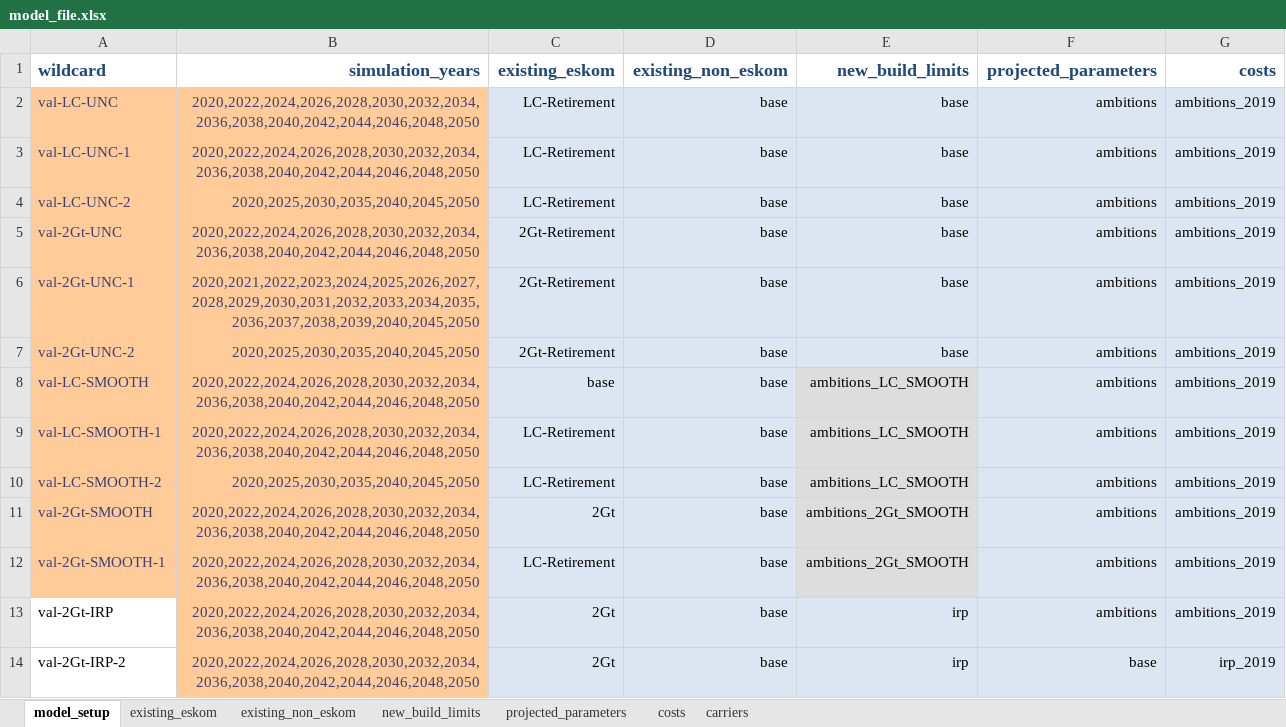
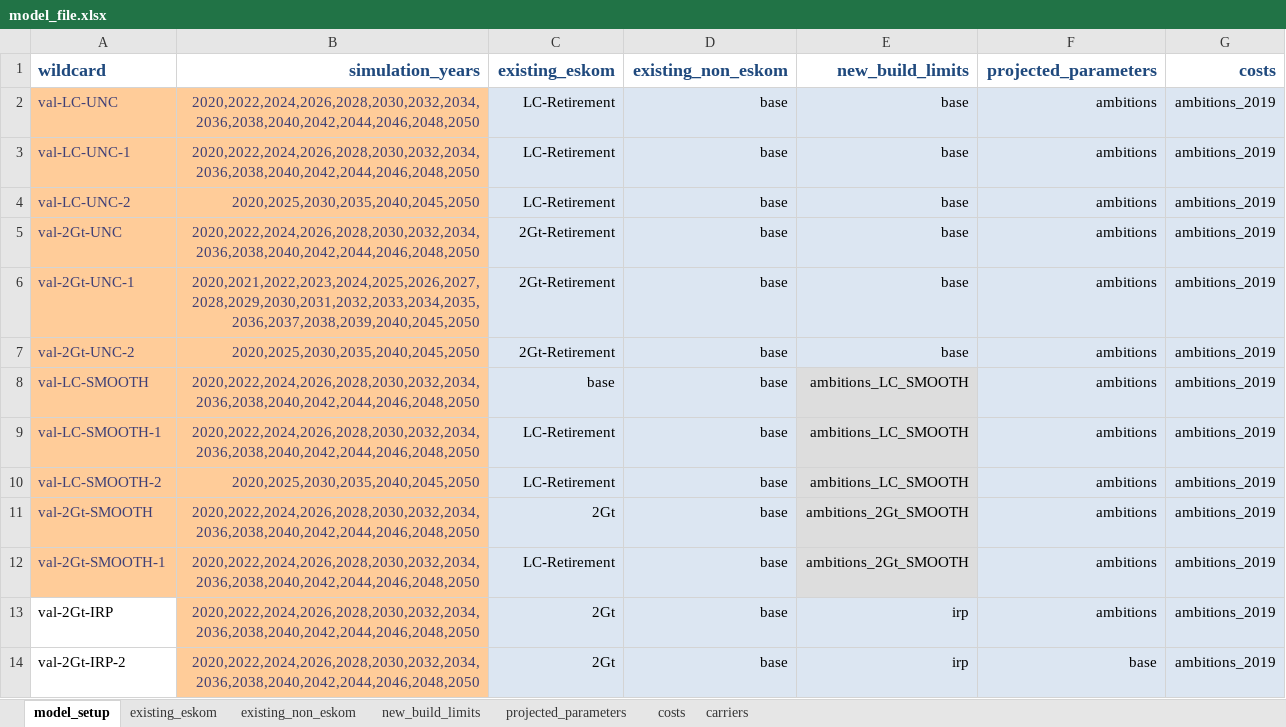
Before and after one commit to agma0/pypsa-za, an Excel workbook: model_file.xlsx, sheet model_setup, drawn as a sheet; values as stored, in another font and other column widths than the file's, no borders; the diff names each change by its address in the sheet, - before the commit and + after, or states it on an @@ line.

```diff
--- a/model_file.xlsx (sheet model_setup)
+++ b/model_file.xlsx (sheet model_setup)
-G14 (costs): irp_2019
+G14 (costs): ambitions_2019
```
Also changed, not shown: data/model_file.xlsx, 2 other files.
